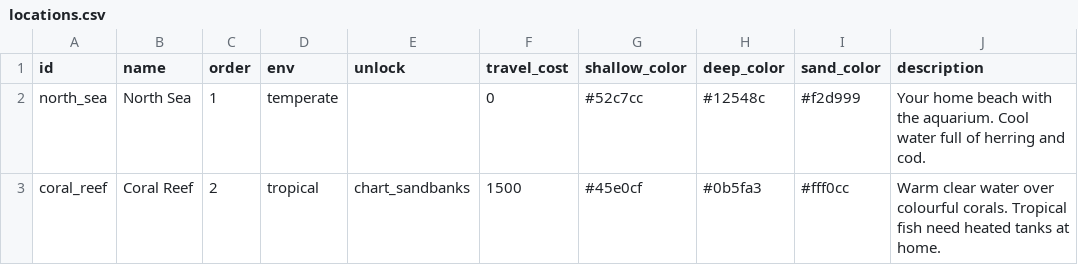
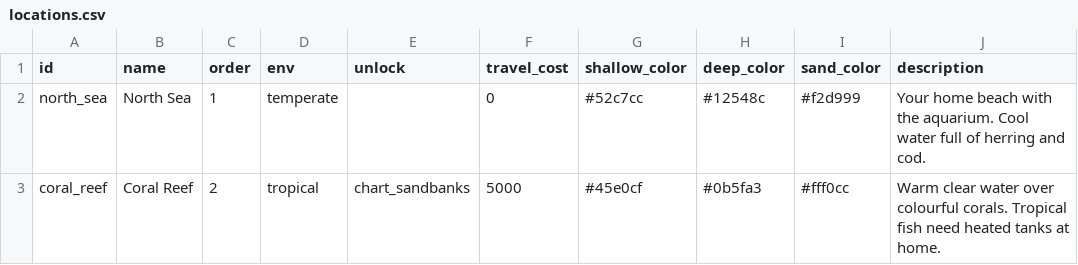
Before and after one commit to aceonline666/fishy-mcfish, a CSV file: data/locations.csv, drawn as a sheet.

```diff
--- a/data/locations.csv
+++ b/data/locations.csv
@@ -2,2 +2,2 @@ id,name,order,env,unlock,travel_cost,shallow_color,deep_color,sand_color,descrip
 north_sea,North Sea,1,temperate,,0,#52c7cc,#12548c,#f2d999,Your home beach with the aquarium. Cool water full of herring and cod.
-coral_reef,Coral Reef,2,tropical,chart_sandbanks,1500,#45e0cf,#0b5fa3,#fff0cc,Warm clear water over colourful corals. Tropical fish need heated tanks at home.
+coral_reef,Coral Reef,2,tropical,chart_sandbanks,5000,#45e0cf,#0b5fa3,#fff0cc,Warm clear water over colourful corals. Tropical fish need heated tanks at home.
```
Also changed, not shown: data/tank_slots.csv, 14 other files.
